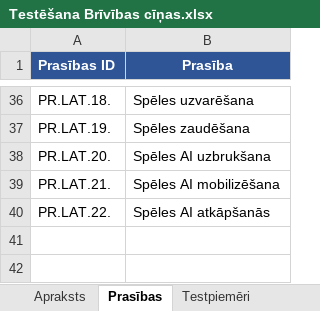
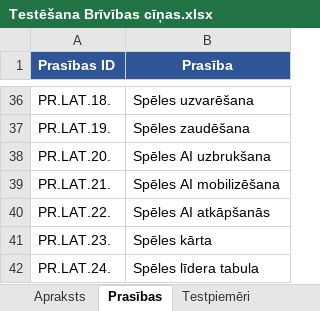
Before and after one commit to NotoriousLP/BrivibasCinas, an Excel workbook: Tehniskā dokumentācija/Testēšana Brīvības cīņas.xlsx, sheet Prasības, drawn as a sheet; only a part is shown, gaps mark what is left out; values as stored, in another font and other column widths than the file's, no borders; the diff names each change by its address in the sheet, - before the commit and + after, or states it on an @@ line.

```diff
--- a/Tehniskā dokumentācija/Testēšana Brīvības cīņas.xlsx (sheet Prasības)
+++ b/Tehniskā dokumentācija/Testēšana Brīvības cīņas.xlsx (sheet Prasības)
+row 41: PR.LAT.23. | Spēles kārta
+row 42: PR.LAT.24. | Spēles līdera tabula
```
Also changed, not shown: sheet Testpiemēri, sheet Apraksts, sheet Testēšanas žurnāls, 6 other files.
